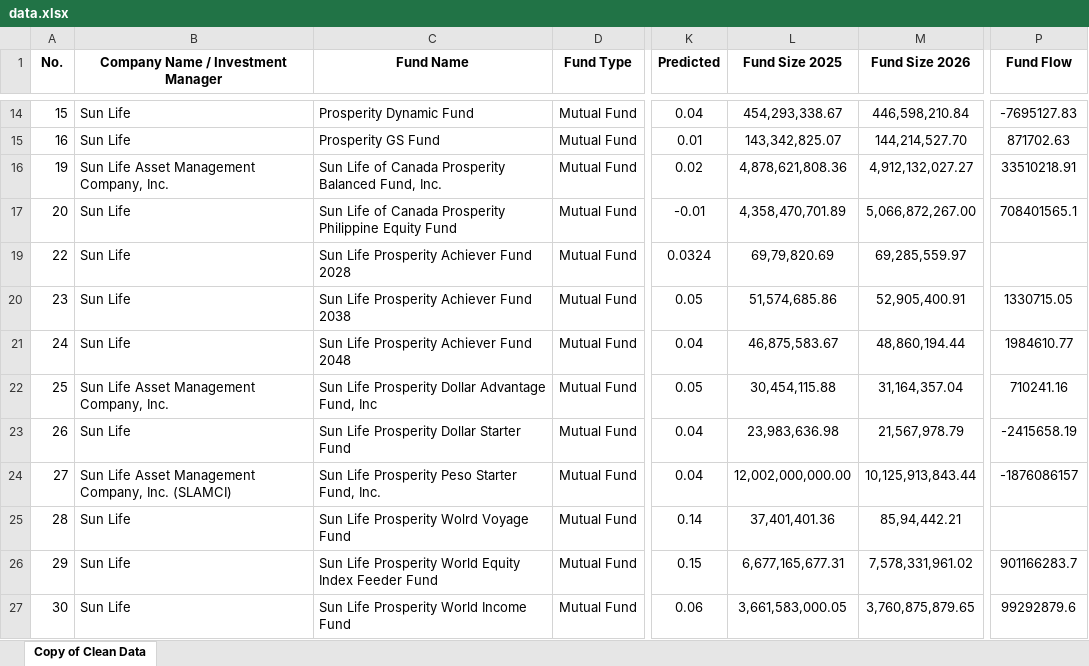
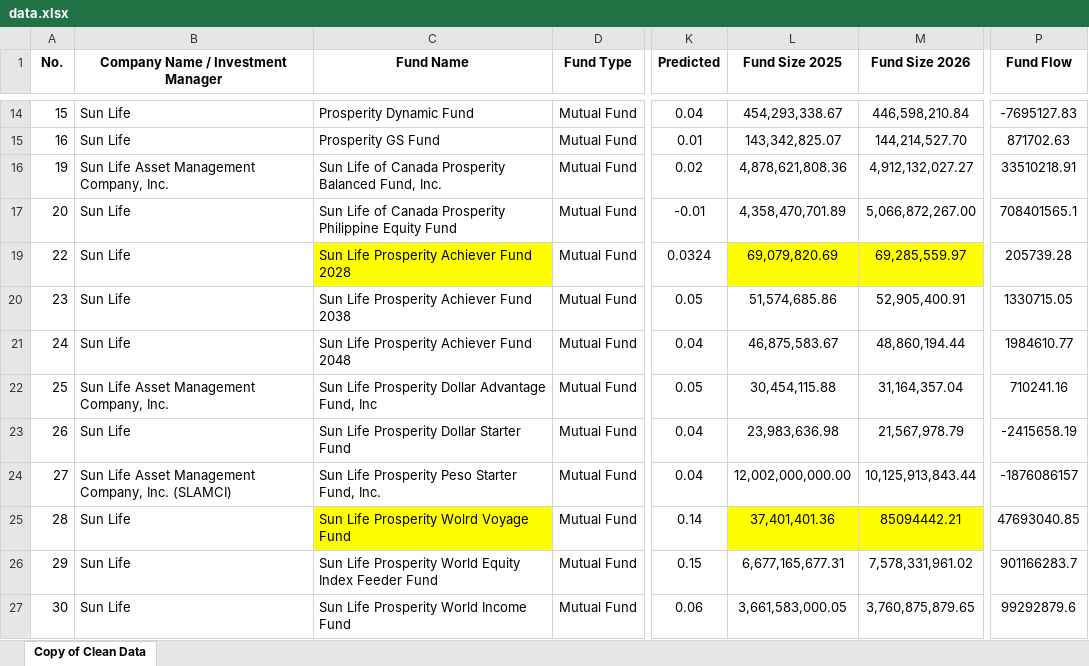
Before and after one commit to troymerales/fund-stat-analysis, an Excel workbook: data.xlsx, sheet Copy of Clean Data, drawn as a sheet; only a part is shown, gaps mark what is left out; values as stored, in another font and other column widths than the file's, no borders; charts and pictures and table styles not drawn; the diff names each change by its address in the sheet, - before the commit and + after, or states it on an @@ line.

```diff
--- a/data.xlsx (sheet Copy of Clean Data)
+++ b/data.xlsx (sheet Copy of Clean Data)
-C19 fill: none
+C19 fill: #FFFF00
-L19 (Fund Size 2025): 69,79,820.69
+L19 (Fund Size 2025): 69,079,820.69
-L19:M19 fill: none
+L19:M19 fill: #FFFF00
-P19 (Fund Flow): (empty)
+P19 (Fund Flow): 205739.28
-C25 fill: none
+C25 fill: #FFFF00
-L25:M25 fill: none
+L25:M25 fill: #FFFF00
-M25 (Fund Size 2026): 85,94,442.21
+M25 (Fund Size 2026): 85094442.21
-P25 (Fund Flow): (empty)
+P25 (Fund Flow): 47693040.85
```
Also changed, not shown: charts or pictures, 4 other files.
